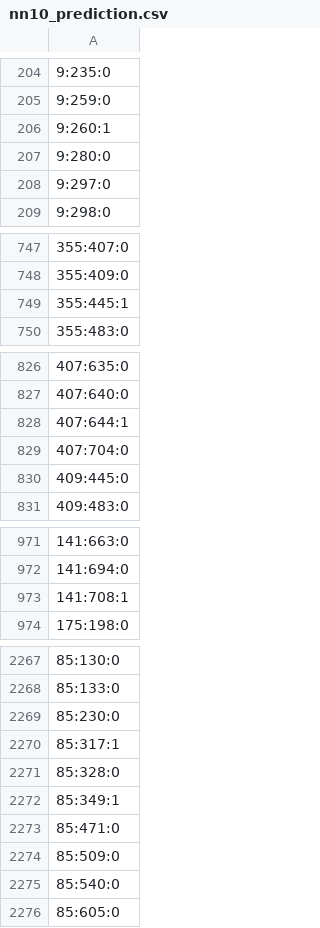
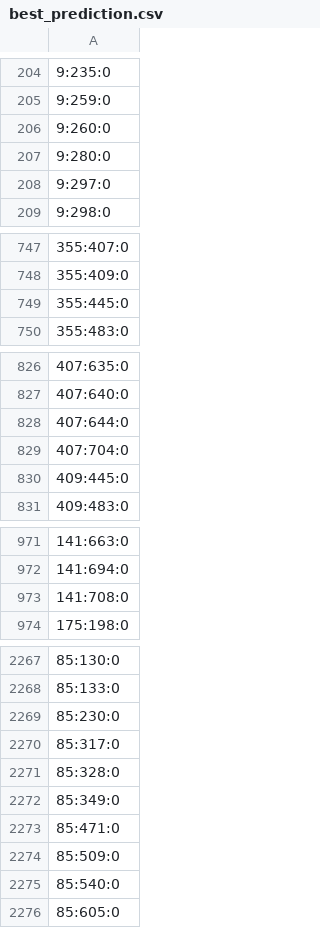
Before and after one commit to sofman98/bert_siamese_cleaning, a CSV file: results/predictions/best_prediction.csv (was results/predictions/nn10_prediction.csv), drawn as a sheet; only a part is shown, gaps mark what is left out; the diff covers the shown part only; the diff names each change by its address in the sheet, - before the commit and + after, or states it on an @@ line.

```diff
--- a/results/predictions/nn10_prediction.csv
+++ b/results/predictions/best_prediction.csv
-A206: 9:260:1
+A206: 9:260:0
-A749: 355:445:1
+A749: 355:445:0
-A828: 407:644:1
+A828: 407:644:0
-A973: 141:708:1
+A973: 141:708:0
-A2270: 85:317:1
+A2270: 85:317:0
-A2272: 85:349:1
+A2272: 85:349:0
```
Also changed, not shown: 42 edited cells elsewhere in this file, 12 other files.
